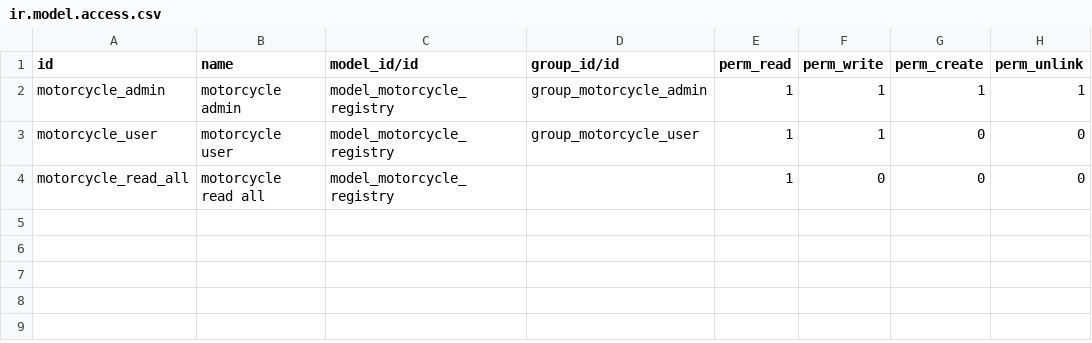
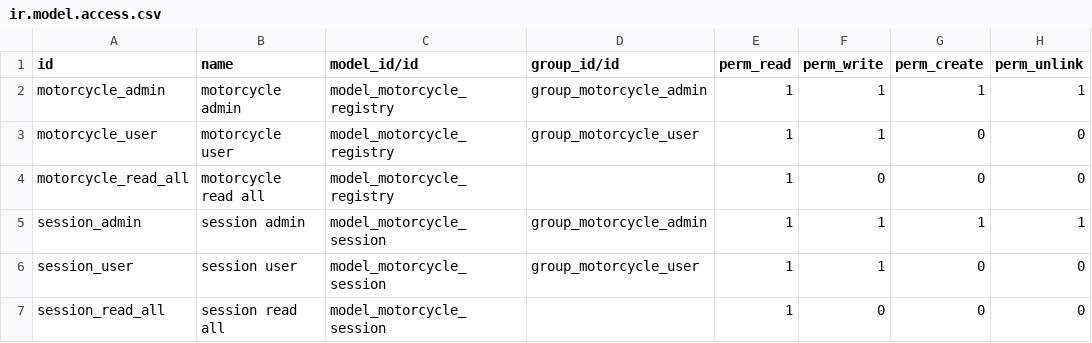
Before and after one commit to jich-odoo/tezerotwo, a CSV file: motorcycle/security/ir.model.access.csv, drawn as a sheet; the diff names each change by its address in the sheet, - before the commit and + after, or states it on an @@ line.

```diff
--- a/motorcycle/security/ir.model.access.csv
+++ b/motorcycle/security/ir.model.access.csv
+row 5: session_admin | session admin | model_motorcycle_session | group_motorcycle_admin | 1 | 1 | 1 | 1
+row 6: session_user | session user | model_motorcycle_session | group_motorcycle_user | 1 | 1 | 0 | 0
+row 7: session_read_all | session read all | model_motorcycle_session |  | 1 | 0 | 0 | 0
```
Also changed, not shown: 5 other files.
